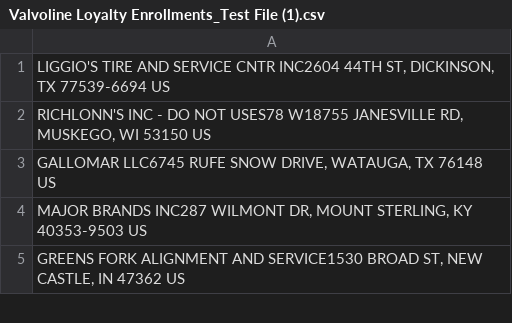
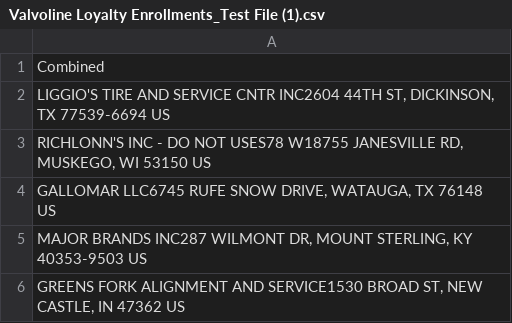
Before and after one commit to yusifa0000002/valvolined, a CSV file: Valvoline Loyalty Enrollments_Test File (1).csv, drawn as a sheet; only a part is shown; the diff names each change by its address in the sheet, - before the commit and + after, or states it on an @@ line.

Commit message:
Add files via upload

```diff
--- a/Valvoline Loyalty Enrollments_Test File (1).csv
+++ b/Valvoline Loyalty Enrollments_Test File (1).csv
+row 1: Combined
```
